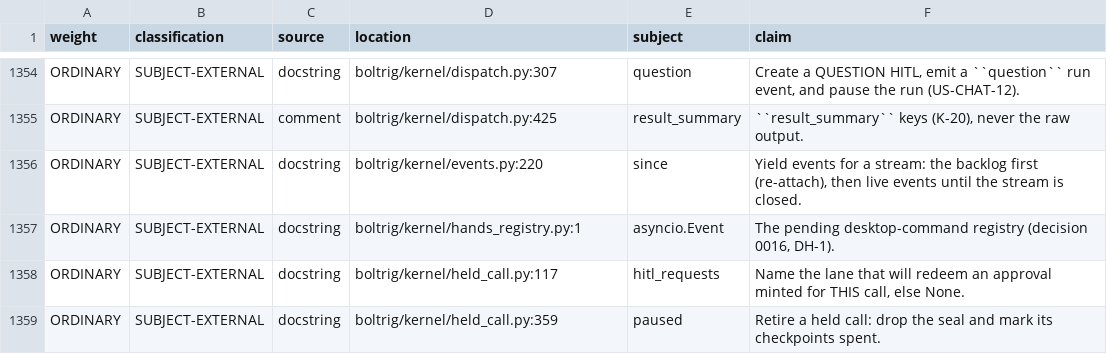
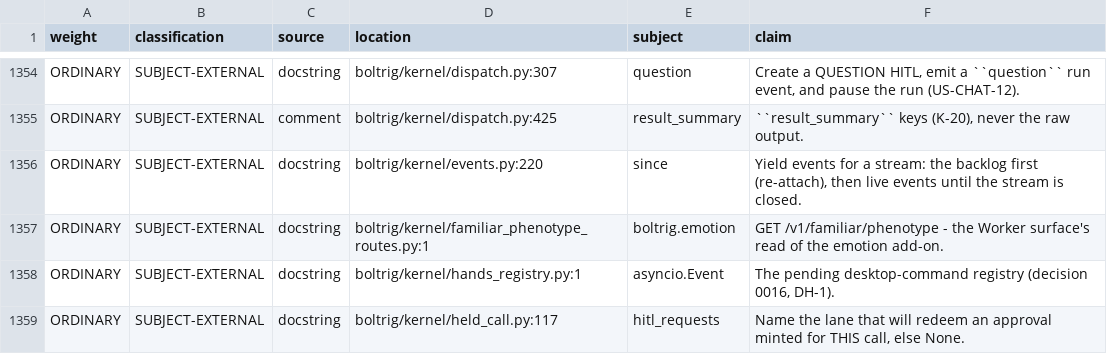
Before and after one commit to wlilley93/boltrig, a TSV file: docs/claim-inventory.tsv, drawn as a sheet; only a part is shown, gaps mark what is left out; the shorter side is filled out with more unchanged rows.

```diff
--- a/docs/claim-inventory.tsv
+++ b/docs/claim-inventory.tsv
@@ -1356,2 +1356,3 @@ ORDINARY	SUBJECT-EXTERNAL	comment	boltrig/kernel/dispatch.py:425	result_summary
 ORDINARY	SUBJECT-EXTERNAL	docstring	boltrig/kernel/events.py:220	since	Yield events for a stream: the backlog first (re-attach), then live events until the stream is closed.
+ORDINARY	SUBJECT-EXTERNAL	docstring	boltrig/kernel/familiar_phenotype_routes.py:1	boltrig.emotion	GET /v1/familiar/phenotype - the Worker surface's read of the emotion add-on.
 ORDINARY	SUBJECT-EXTERNAL	docstring	boltrig/kernel/hands_registry.py:1	asyncio.Event	The pending desktop-command registry (decision 0016, DH-1).
```
